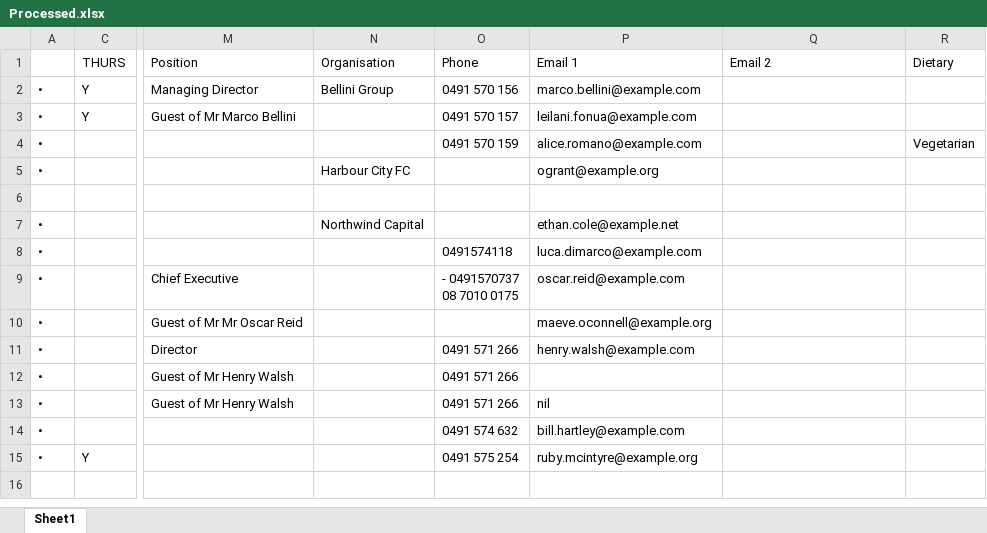
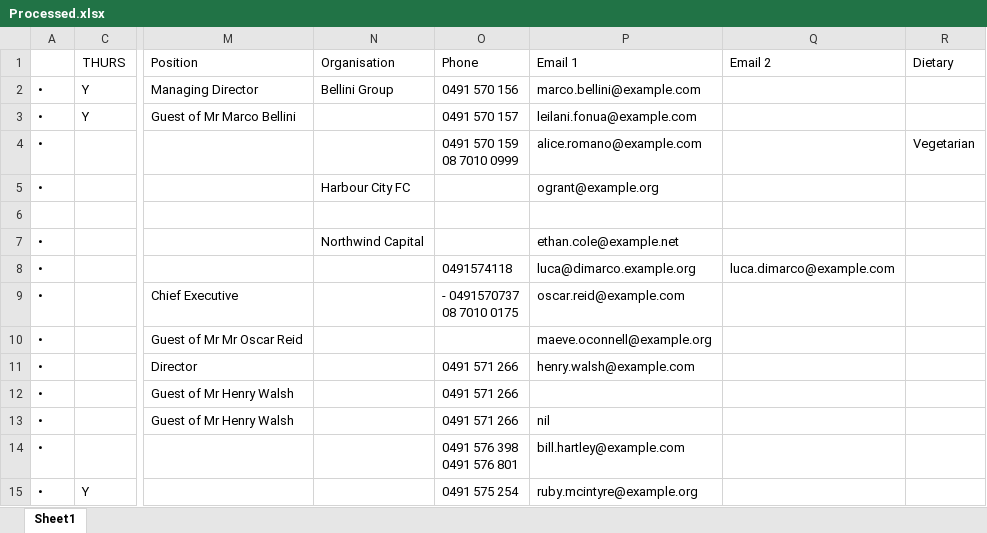
Before and after one commit to AyeshDSilva/GalaProject, an Excel workbook: samples/Processed.xlsx, sheet Sheet1, drawn as a sheet; only a part is shown, gaps mark what is left out; values as stored, in another font and other column widths than the file's, no borders; ↵ is a line break in a cell; the diff names each change by its address in the sheet, - before the commit and + after, or states it on an @@ line.

```diff
--- a/samples/Processed.xlsx (sheet Sheet1)
+++ b/samples/Processed.xlsx (sheet Sheet1)
-O4 (Phone): 0491 570 159
+O4 (Phone): 0491 570 159 ↵ 08 7010 0999
-P8 (Email 1): luca.dimarco@example.com
+P8 (Email 1): luca@dimarco.example.org
-Q8 (Email 2): (empty)
+Q8 (Email 2): luca.dimarco@example.com
-O14 (Phone): 0491 574 632
+O14 (Phone): 0491 576 398 ↵ 0491 576 801
```
Also changed, not shown: samples/Source.xlsx, 11 other files.
